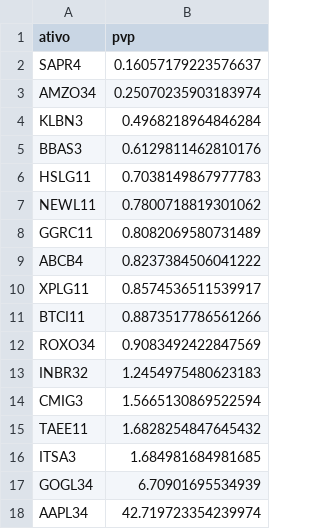
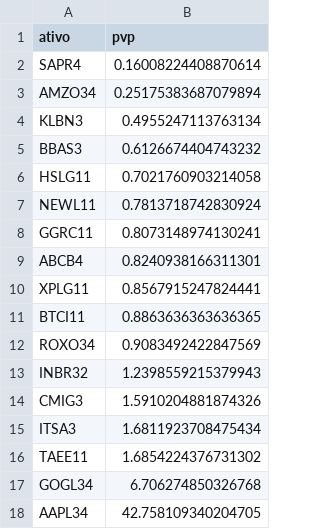
Before and after one commit to RayssaVicente/agendamento-investimento, a CSV file: dados/ranking.csv, drawn as a sheet.

```diff
--- a/dados/ranking.csv
+++ b/dados/ranking.csv
@@ -1,18 +1,18 @@
 ativo,pvp
-SAPR4,0.16057179223576637
-AMZO34,0.25070235903183974
-KLBN3,0.4968218964846284
-BBAS3,0.6129811462810176
-HSLG11,0.7038149867977783
-NEWL11,0.7800718819301062
-GGRC11,0.8082069580731489
-ABCB4,0.8237384506041222
-XPLG11,0.8574536511539917
-BTCI11,0.8873517786561266
+SAPR4,0.16008224408870614
+AMZO34,0.25175383687079894
+KLBN3,0.4955247113763134
+BBAS3,0.6126674404743232
+HSLG11,0.7021760903214058
+NEWL11,0.7813718742830924
+GGRC11,0.8073148974130241
+ABCB4,0.8240938166311301
+XPLG11,0.8567915247824441
+BTCI11,0.8863636363636365
 ROXO34,0.9083492422847569
-INBR32,1.2454975480623183
-CMIG3,1.5665130869522594
-TAEE11,1.6828254847645432
-ITSA3,1.684981684981685
-GOGL34,6.70901695534939
-AAPL34,42.719723354239974
+INBR32,1.2398559215379943
+CMIG3,1.5910204881874326
+ITSA3,1.6811923708475434
+TAEE11,1.6854224376731302
+GOGL34,6.706274850326768
+AAPL34,42.758109340204705
```
Also changed, not shown: historico.csv, 1 other file.
